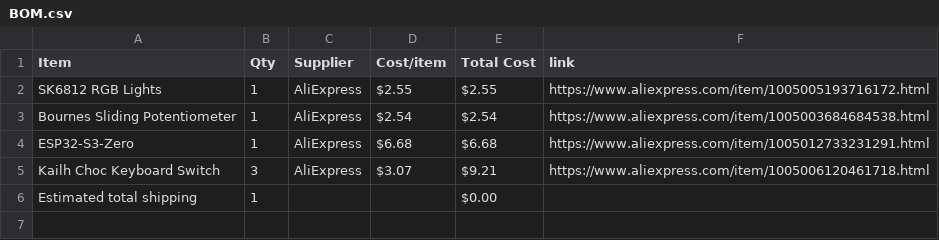
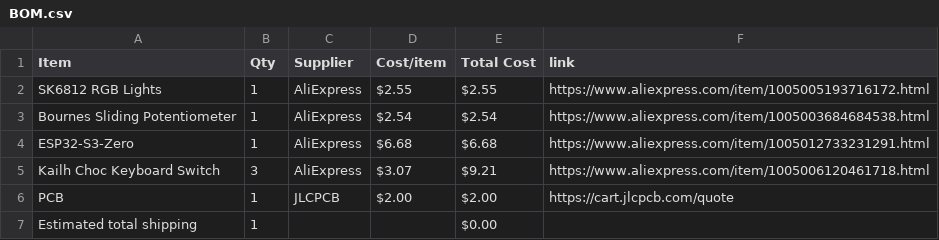
Before and after one commit to antelliJ/pcbMidi, a CSV file: BOM.csv, drawn as a sheet; the diff names each change by its address in the sheet, - before the commit and + after, or states it on an @@ line.

```diff
--- a/BOM.csv
+++ b/BOM.csv
+row 6: PCB | 1 | JLCPCB | $2.00 | $2.00 | https://cart.jlcpcb.com/quote
```
